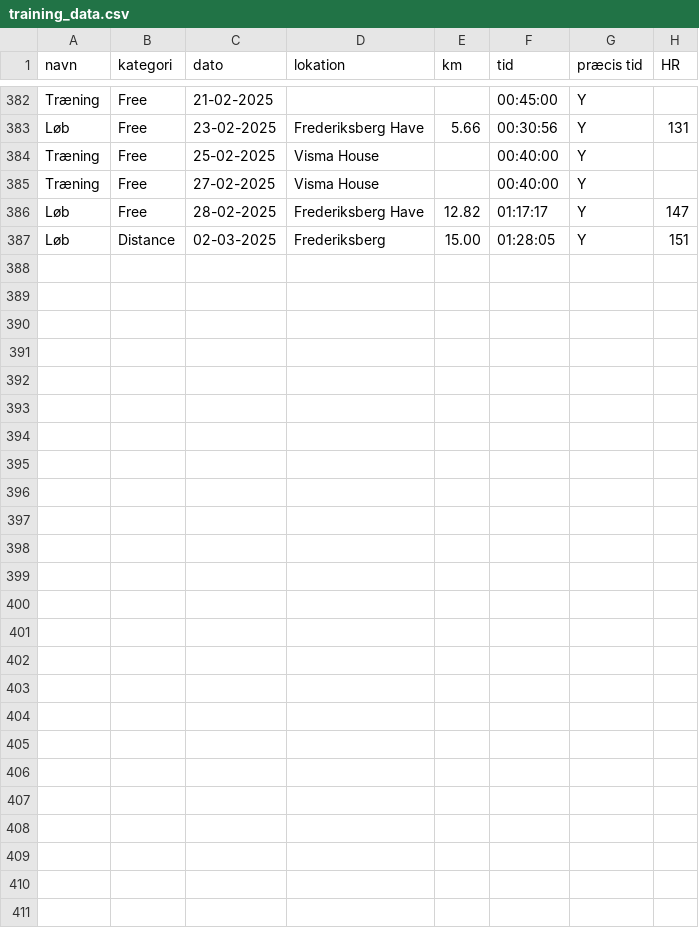
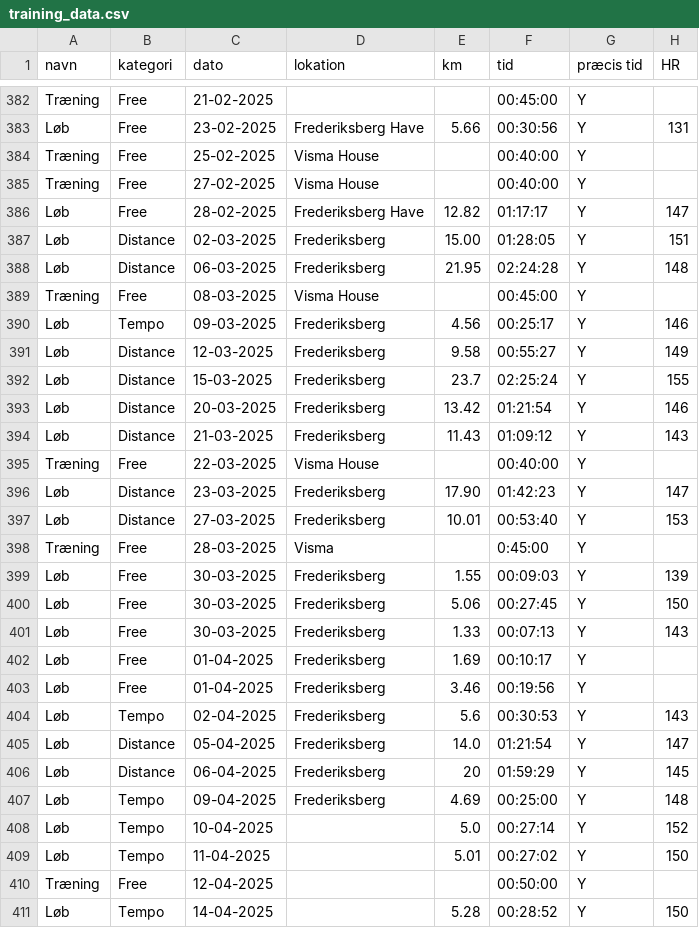
Before and after one commit to ChristerKoldLindholm/marathon-training, a CSV file: training_data.csv, drawn as a sheet; only a part is shown, gaps mark what is left out.

```diff
--- a/training_data.csv
+++ b/training_data.csv
@@ -387 +387,25 @@ Løb,Free,28-02-2025,Frederiksberg Have,12.82,01:17:17,Y,147
 Løb,Distance,02-03-2025,Frederiksberg,15.00,01:28:05,Y,151
+Løb,Distance,06-03-2025,Frederiksberg,21.95,02:24:28,Y,148
+Træning,Free,08-03-2025,Visma House,,00:45:00,Y,
+Løb,Tempo,09-03-2025,Frederiksberg,4.56,00:25:17,Y,146
+Løb,Distance,12-03-2025,Frederiksberg,9.58,00:55:27,Y,149
+Løb,Distance,15-03-2025,Frederiksberg,23.7,02:25:24,Y,155
+Løb,Distance,20-03-2025,Frederiksberg,13.42,01:21:54,Y,146
+Løb,Distance,21-03-2025,Frederiksberg,11.43,01:09:12,Y,143
+Træning,Free,22-03-2025,Visma House,,00:40:00,Y,
+Løb,Distance,23-03-2025,Frederiksberg,17.90,01:42:23,Y,147
+Løb,Distance,27-03-2025,Frederiksberg,10.01,00:53:40,Y,153
+Træning,Free,28-03-2025,Visma,,0:45:00,Y,
+Løb,Free,30-03-2025,Frederiksberg,1.55,00:09:03,Y,139
+Løb,Free,30-03-2025,Frederiksberg,5.06,00:27:45,Y,150
+Løb,Free,30-03-2025,Frederiksberg,1.33,00:07:13,Y,143
+Løb,Free,01-04-2025,Frederiksberg,1.69,00:10:17,Y,
+Løb,Free,01-04-2025,Frederiksberg,3.46,00:19:56,Y,
+Løb,Tempo,02-04-2025,Frederiksberg,5.6,00:30:53,Y,143
+Løb,Distance,05-04-2025,Frederiksberg,14.0,01:21:54,Y,147
+Løb,Distance,06-04-2025,Frederiksberg,20,01:59:29,Y,145
+Løb,Tempo,09-04-2025,Frederiksberg,4.69,00:25:00,Y,148
+Løb,Tempo,10-04-2025,,5.0,00:27:14,Y,152
+Løb,Tempo,11-04-2025,,5.01,00:27:02,Y,150
+Træning,Free,12-04-2025,,,00:50:00,Y,
+Løb,Tempo,14-04-2025,,5.28,00:28:52,Y,150
```
Also changed, not shown: 2 other files.
